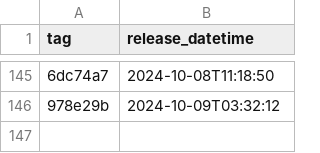
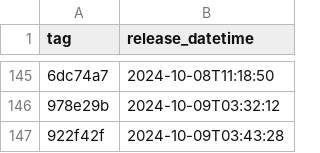
Before and after one commit to NHSDigital/prescriptionsforpatients, a CSV file: _data/internal-dev-sandbox_deployments.csv, drawn as a sheet; only a part is shown, gaps mark what is left out; the diff names each change by its address in the sheet, - before the commit and + after, or states it on an @@ line.

```diff
--- a/_data/internal-dev-sandbox_deployments.csv
+++ b/_data/internal-dev-sandbox_deployments.csv
+row 147: 922f42f | 2024-10-09T03:43:28
```
Also changed, not shown: 1 other file.
